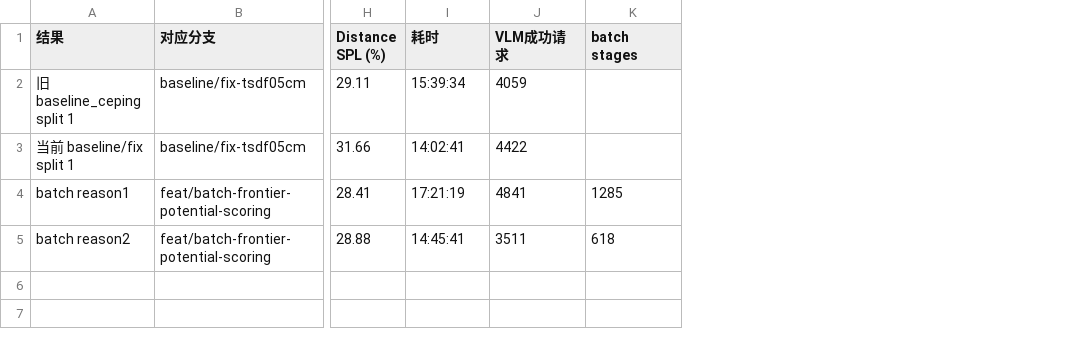
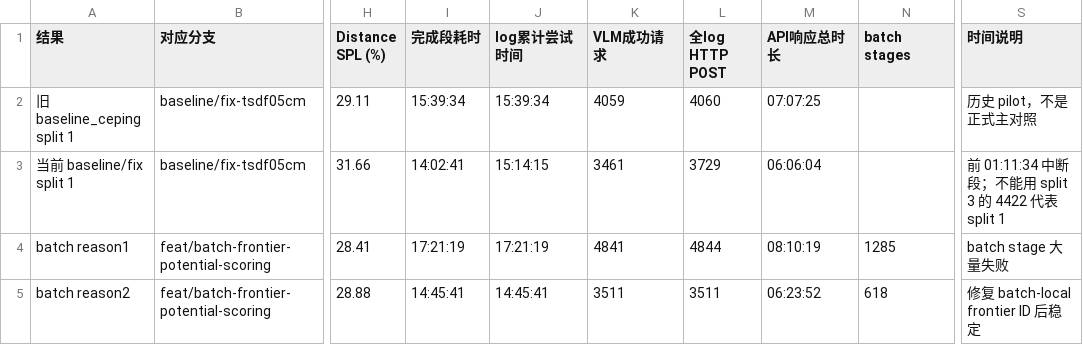
Before and after one commit to jdk7771/SCOPE_run, a CSV file: 结果/小实验/小实验_batch输入新frontier评分/小实验指标汇总.csv, drawn as a sheet; only a part is shown, gaps mark what is left out; addresses are those after the commit; the diff names each change by its address in the sheet, - before the commit and + after, or states it on an @@ line.

```diff
--- a/结果/小实验/小实验_batch输入新frontier评分/小实验指标汇总.csv
+++ b/结果/小实验/小实验_batch输入新frontier评分/小实验指标汇总.csv
+column J (log累计尝试时间), rows 2-5: 15:39:34 | 15:14:15 | 17:21:19 | 14:45:41
+column L (全log HTTP POST), rows 2-5: 4060 | 3729 | 4844 | 3511
+column M (API响应总时长), rows 2-5: 07:07:25 | 06:06:04 | 08:10:19 | 06:23:52
+column S (时间说明), rows 2-5: 历史 pilot，不是正式主对照 | 前 01:11:34 中断段；不能用 split 3 的 4422 代表 split 1 | batch stage 大量失败 | 修复 batch-local frontier ID 后稳定
-I1: 耗时
+I1: 完成段耗时
-K3 (VLM成功请求): 4422
+K3 (VLM成功请求): 3461
```
Also changed, not shown: 结果/大结果/大结果指标汇总.csv, 15 other files.
